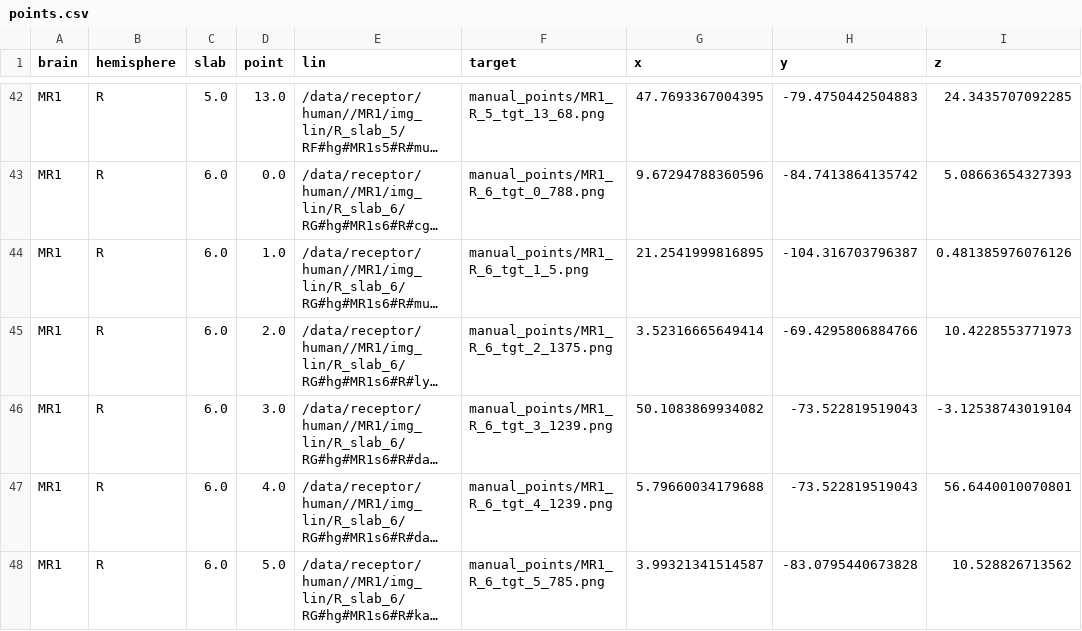
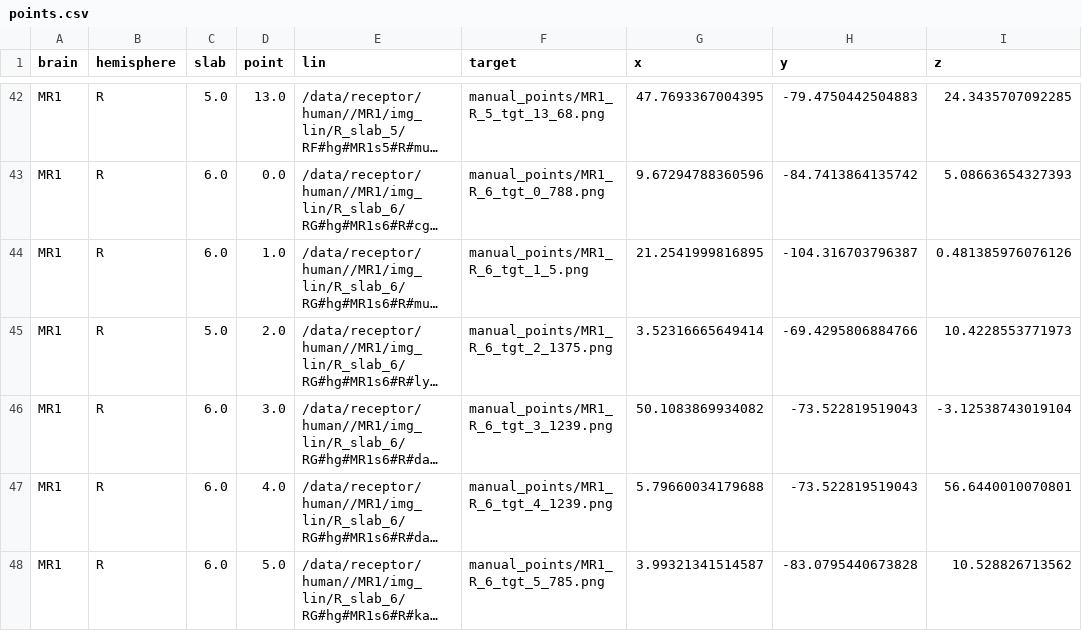
Before and after one commit to tfunck/brainbuilder, a CSV file: manual_points/points.csv, drawn as a sheet; only a part is shown, gaps mark what is left out; long unchanged cells end in …; the diff names each change by its address in the sheet, - before the commit and + after, or states it on an @@ line.

Commit message:
changed one of the manual points from slab 6 to slab 5. need to test

```diff
--- a/manual_points/points.csv
+++ b/manual_points/points.csv
-C45 (slab): 6.0
+C45 (slab): 5.0
```
